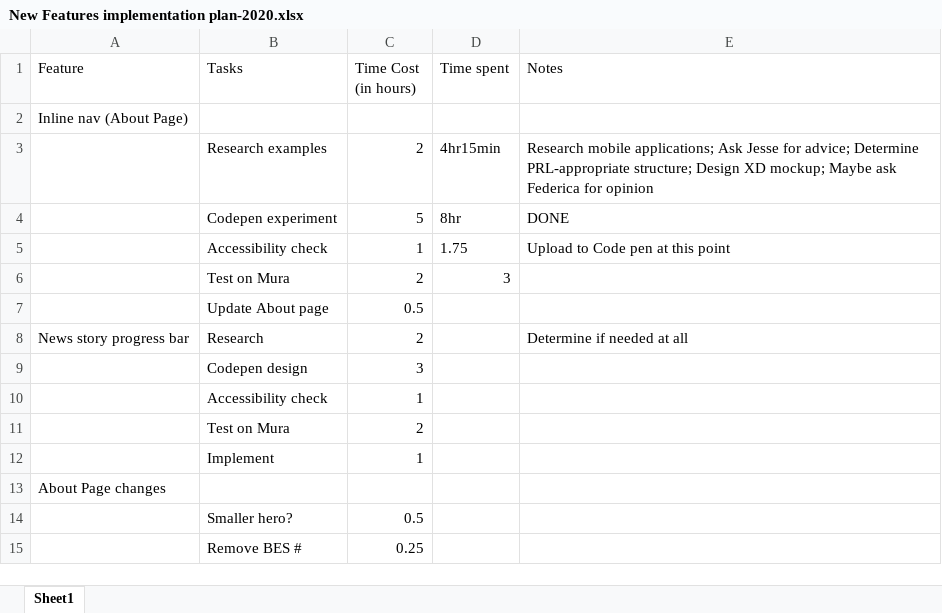
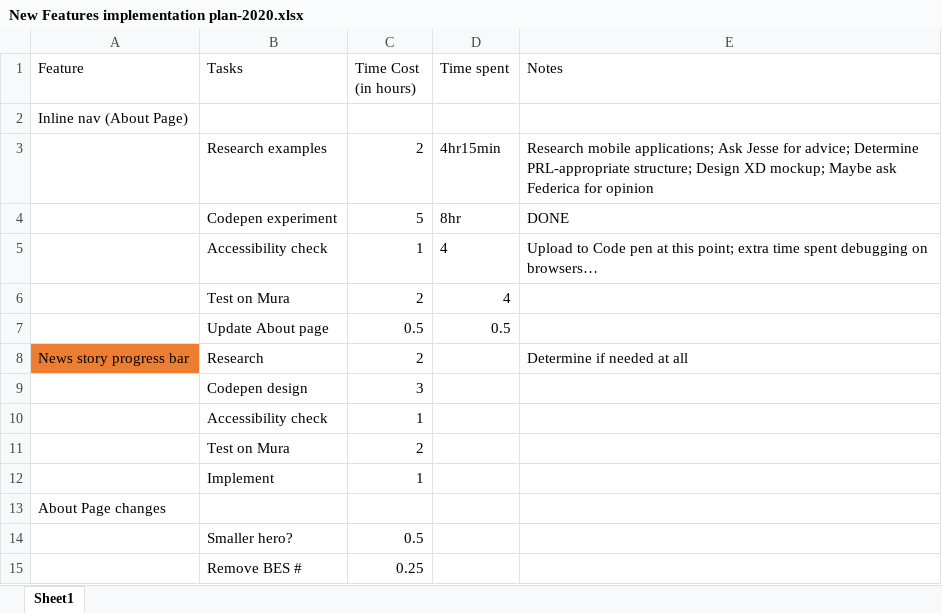
Before and after one commit to MSU-PRL/PRL-website, an Excel workbook: New Features implementation plan-2020.xlsx, sheet Sheet1, drawn as a sheet; only a part is shown; values as stored, in another font and other column widths than the file's, no borders; table styles not drawn; the diff names each change by its address in the sheet, - before the commit and + after, or states it on an @@ line.

```diff
--- a/New Features implementation plan-2020.xlsx (sheet Sheet1)
+++ b/New Features implementation plan-2020.xlsx (sheet Sheet1)
-D5 (Time spent): 1.75
+D5 (Time spent): 4
-E5 (Notes): …at this point
+E5 (Notes): …at this point; extra time spent debugging on browsers…
-D6 (Time spent): 3
+D6 (Time spent): 4
-D7 (Time spent): (empty)
+D7 (Time spent): 0.5
-A8 fill: none
+A8 fill: #ED7D31
```
Also changed, not shown: 13 other files.
